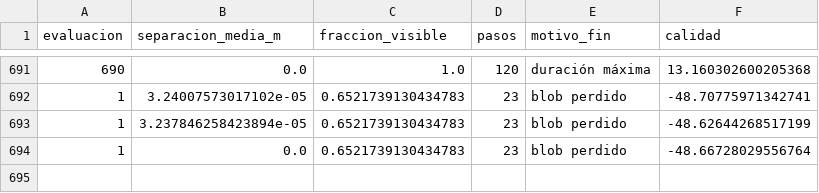
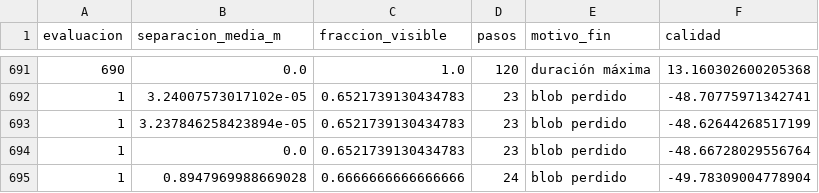
Before and after one commit to pfarinac/RIA-robobo, a CSV file: p2_followcity/evol42_cl_v12/episodios.csv, drawn as a sheet; only a part is shown, gaps mark what is left out.

```diff
--- a/p2_followcity/evol42_cl_v12/episodios.csv
+++ b/p2_followcity/evol42_cl_v12/episodios.csv
@@ -694 +694,2 @@ evaluacion,separacion_media_m,fraccion_visible,pasos,motivo_fin,calidad
 1,0.0,0.6521739130434783,23,blob perdido,-48.66728029556764
+1,0.8947969988669028,0.6666666666666666,24,blob perdido,-49.78309004778904
```
Also changed, not shown: p2_followcity/evol42_cl_v10/episodios.csv, p2_followcity/evol42_cl_v11/episodios.csv, 3 other files.
